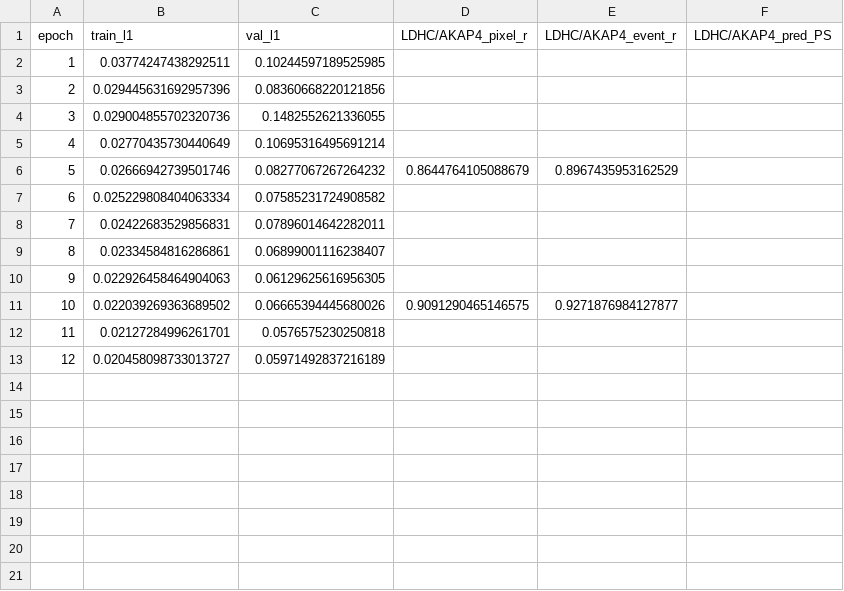
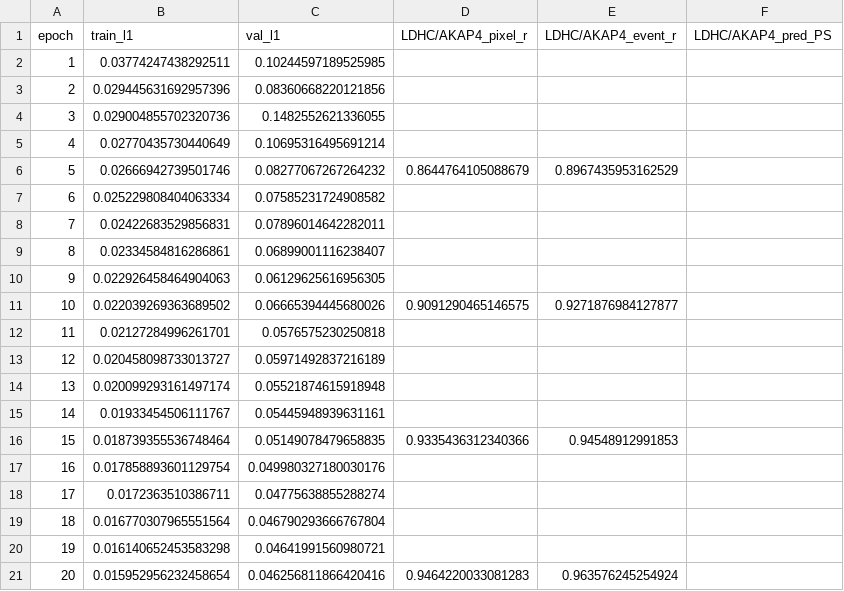
Before and after one commit to katiesalmon/sperm_fluorescence, a CSV file: runs/isx_single_ldhc_akap4/log.csv, drawn as a sheet.

```diff
--- a/runs/isx_single_ldhc_akap4/log.csv
+++ b/runs/isx_single_ldhc_akap4/log.csv
@@ -13 +13,9 @@ epoch,train_l1,val_l1,LDHC/AKAP4_pixel_r,LDHC/AKAP4_event_r,LDHC/AKAP4_pred_PS
 12,0.020458098733013727,0.05971492837216189,,,
+13,0.020099293161497174,0.05521874615918948,,,
+14,0.01933454506111767,0.05445948939631161,,,
+15,0.018739355536748464,0.05149078479658835,0.9335436312340366,0.94548912991853,
+16,0.017858893601129754,0.049980327180030176,,,
+17,0.0172363510386711,0.04775638855288274,,,
+18,0.016770307965551564,0.046790293666767804,,,
+19,0.016140652453583298,0.04641991560980721,,,
+20,0.015952956232458654,0.046256811866420416,0.9464220033081283,0.963576245254924,
```
Also changed, not shown: 10 other files.
